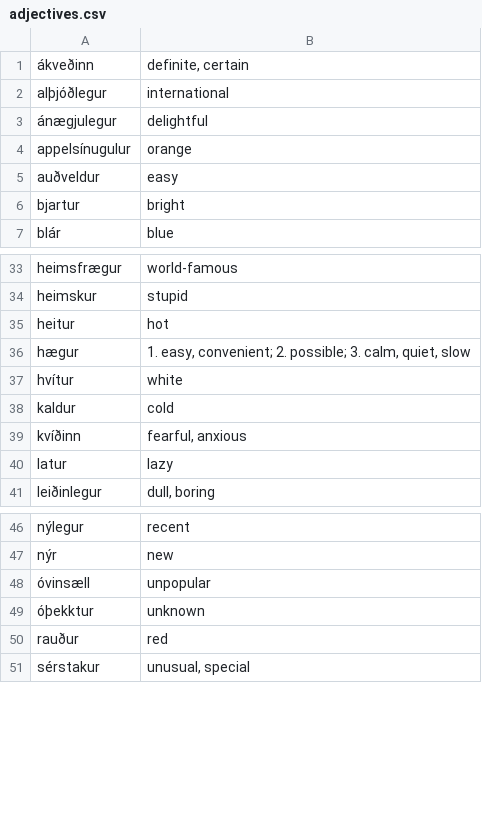
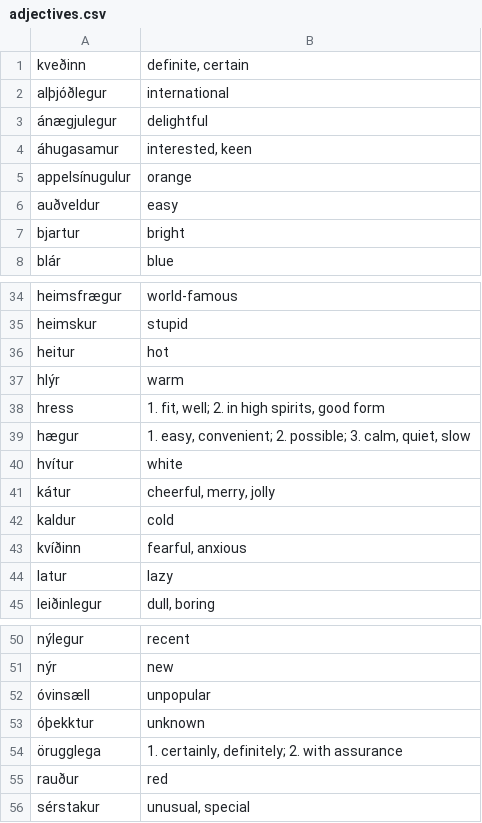
Before and after one commit to sethm/icecards, a CSV file: sample-data/adjectives.csv, drawn as a sheet; only a part is shown, gaps mark what is left out.

```diff
--- a/sample-data/adjectives.csv
+++ b/sample-data/adjectives.csv
@@ -1,4 +1,5 @@
-ákveðinn	definite, certain
+kveðinn	definite, certain
 alþjóðlegur	international
 ánægjulegur	delightful
+áhugasamur	interested, keen
 appelsínugulur	orange
@@ -35,4 +36,7 @@ heimskur	stupid
 heitur	hot
+hlýr	warm
+hress	1. fit, well; 2. in high spirits, good form
 hægur	1. easy, convenient; 2. possible; 3. calm, quiet, slow
 hvítur	white
+kátur	cheerful, merry, jolly
 kaldur	cold
@@ -49,2 +53,3 @@ nýr	new
 óþekktur	unknown
+örugglega	1. certainly, definitely; 2. with assurance
 rauður	red
```
Also changed, not shown: sample-data/nouns.csv, 2 other files.
